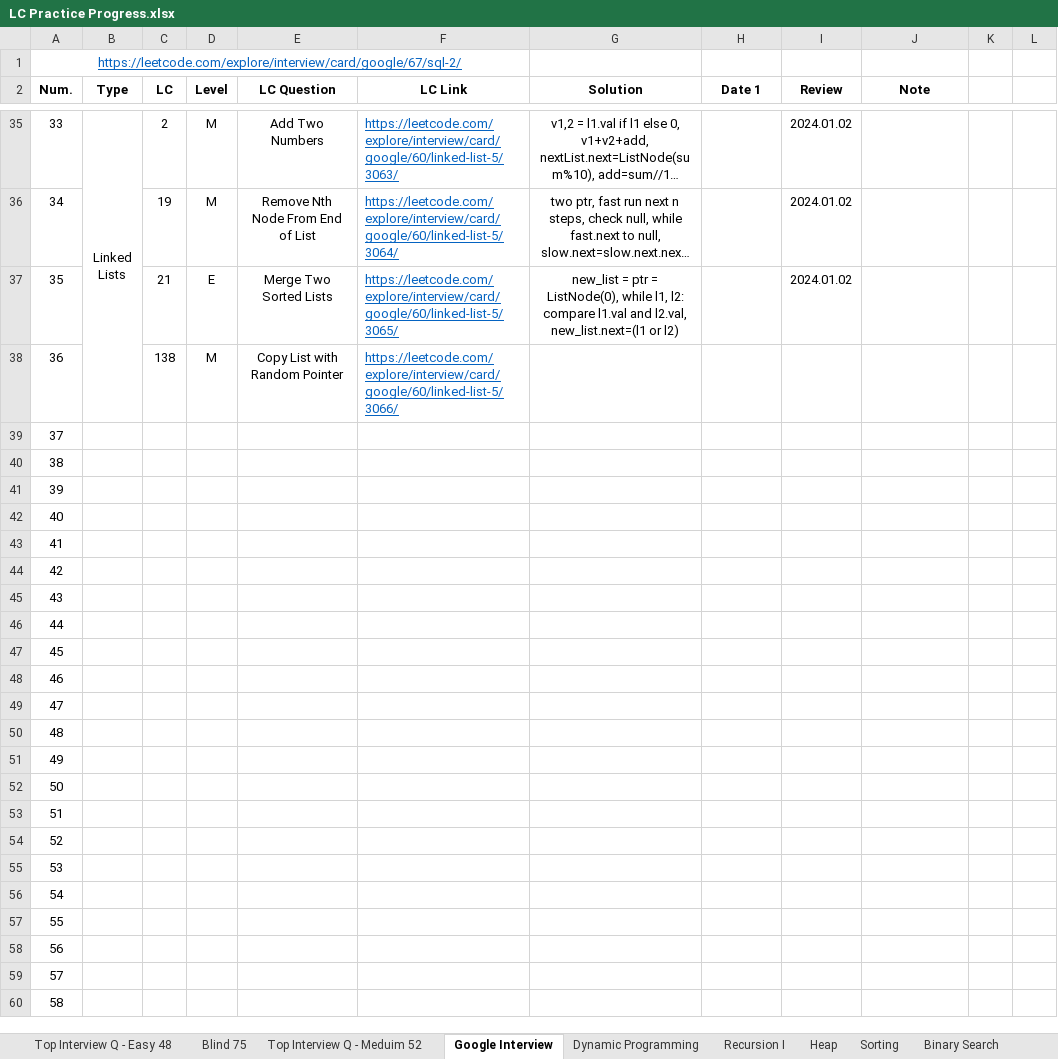
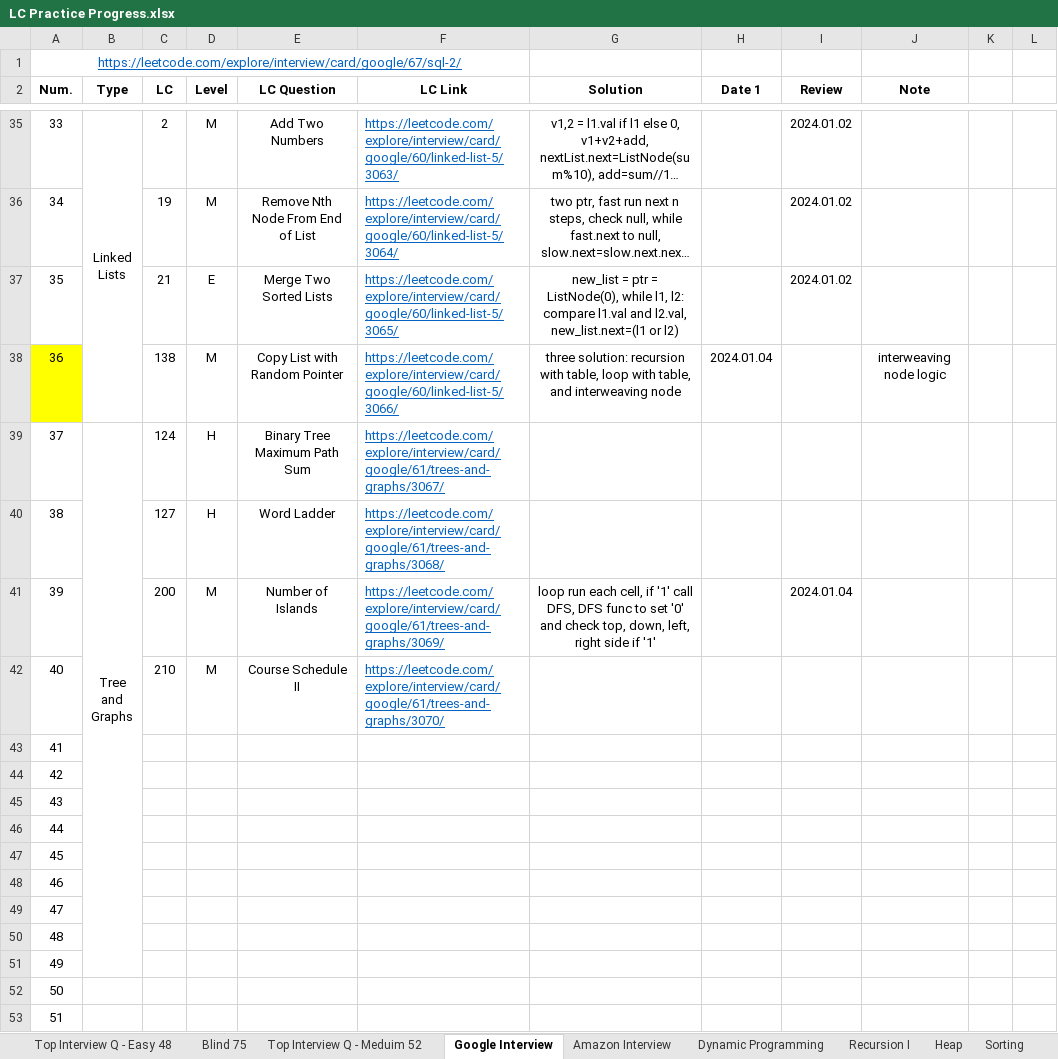
Before and after one commit to Ylieo816/Learning-Leetcode, an Excel workbook: LC Practice Progress.xlsx, sheet Google Interview, drawn as a sheet; only a part is shown, gaps mark what is left out; the shorter side is filled out with more unchanged rows; long unchanged cells end in …; values as stored, in another font and other column widths than the file's, no borders; ↵ is a line break in a cell; the diff names each change by its address in the sheet, - before the commit and + after, or states it on an @@ line.

Commit message:
[20240104] Google Interview (85) 32-35

```diff
--- a/LC Practice Progress.xlsx (sheet Google Interview)
+++ b/LC Practice Progress.xlsx (sheet Google Interview)
+sheet tab: Amazon Interview
-A38 fill: none
+A38 fill: #FFFF00
-G38 (Solution): (empty)
+G38 (Solution): three solution: recursion with table, loop with table, and interweaving node
-H38 (Date 1): (empty)
+H38 (Date 1): 2024.01.04
-J38 (Note): (empty)
+J38 (Note): interweaving node logic
-B39 (Type): (empty)
+B39 (Type): Tree ↵ and ↵ Graphs
+B39:B51 merged
-C39 (LC): (empty)
+C39 (LC): 124
-D39:D40 (Level): (empty)
+D39:D40 (Level): H
-E39 (LC Question): (empty)
+E39 (LC Question): Binary Tree Maximum Path Sum
-F39 (LC Link): (empty)
+F39 (LC Link): https://leetcode.com/explore/interview/card/google/61/trees-and-graphs/3067/
-C40 (LC): (empty)
+C40 (LC): 127
-E40 (LC Question): (empty)
+E40 (LC Question): Word Ladder
-F40 (LC Link): (empty)
+F40 (LC Link): https://leetcode.com/explore/interview/card/google/61/trees-and-graphs/3068/
-C41 (LC): (empty)
+C41 (LC): 200
-D41:D42 (Level): (empty)
+D41:D42 (Level): M
-E41 (LC Question): (empty)
+E41 (LC Question): Number of Islands
-F41 (LC Link): (empty)
+F41 (LC Link): https://leetcode.com/explore/interview/card/google/61/trees-and-graphs/3069/
-G41 (Solution): (empty)
+G41 (Solution): loop run each cell, if '1' call DFS, DFS func to set '0' and check top, down, left, right side if '1'
-I41 (Review): (empty)
+I41 (Review): 2024.01.04
-C42 (LC): (empty)
+C42 (LC): 210
-E42 (LC Question): (empty)
+E42 (LC Question): Course Schedule II
-F42 (LC Link): (empty)
+F42 (LC Link): https://leetcode.com/explore/interview/card/google/61/trees-and-graphs/3070/
```
Also changed, not shown: 5 other files.
